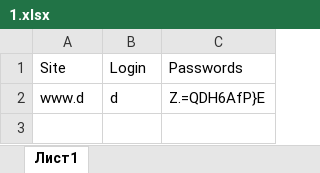
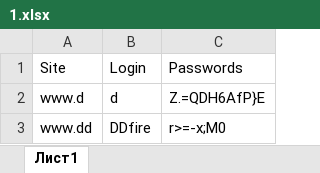
Before and after one commit to developerDD/Repo2, an Excel workbook: MyPass/MyPass/1.xlsx, sheet Лист1, drawn as a sheet; values as stored, in another font and other column widths than the file's, no borders; the diff names each change by its address in the sheet, - before the commit and + after, or states it on an @@ line.

```diff
--- a/MyPass/MyPass/1.xlsx (sheet Лист1)
+++ b/MyPass/MyPass/1.xlsx (sheet Лист1)
+row 3: www.dd | DDfire | r>=-x;M0
```
Also changed, not shown: 5 other files.
